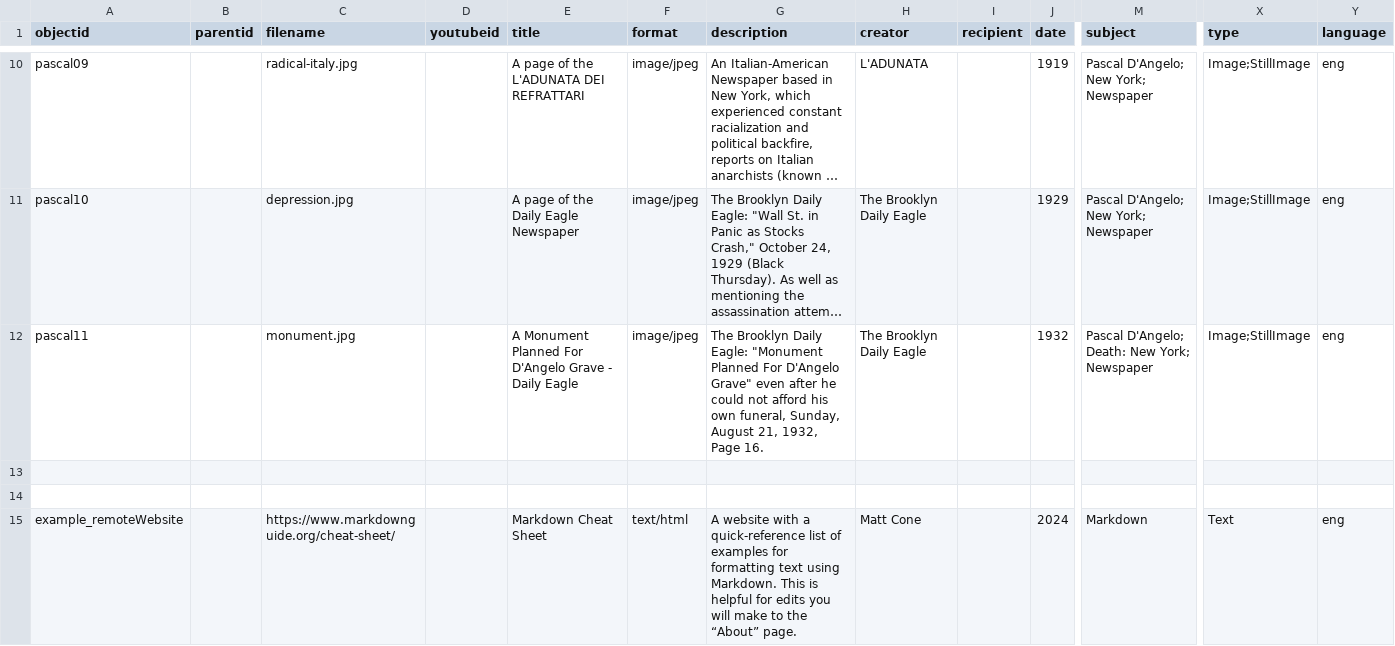
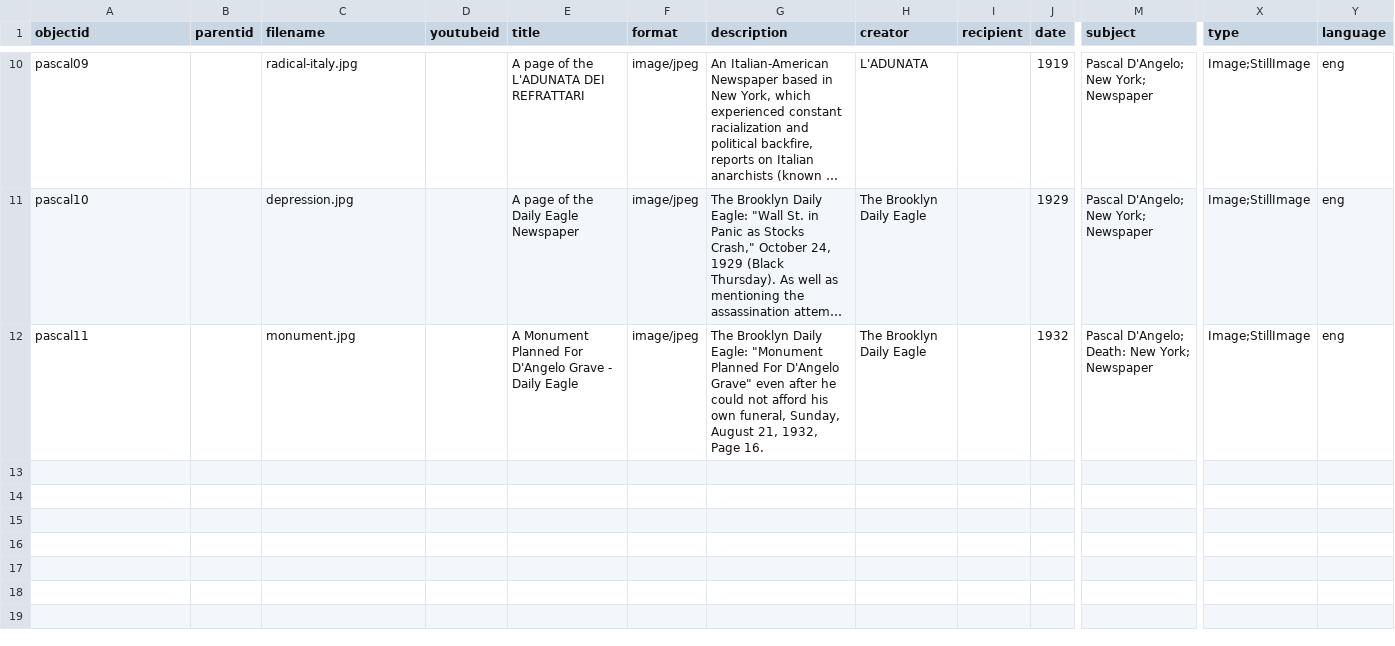
Before and after one commit to lucad54/pasquale-dangelo, a CSV file: _data/hist4850-template.csv, drawn as a sheet; only a part is shown, gaps mark what is left out; long unchanged cells end in …; rows hold the shown columns only; the diff names each change by its address in the sheet, - before the commit and + after, or states it on an @@ line.

Commit message:
Add files via upload

```diff
--- a/_data/hist4850-template.csv
+++ b/_data/hist4850-template.csv
-row 13: (empty)
-row 14: (empty)
-row 15: example_remoteWebsite |  | https://www.markdownguide.org/cheat-sheet/ |  | Markdown Cheat Sheet | text/html | A website with a quick-reference list of examples for formatting text using Markdown. This is helpful for edits you will make to the “About” page. | Matt Cone |  | 2024 | Markdown | Text | eng
```
